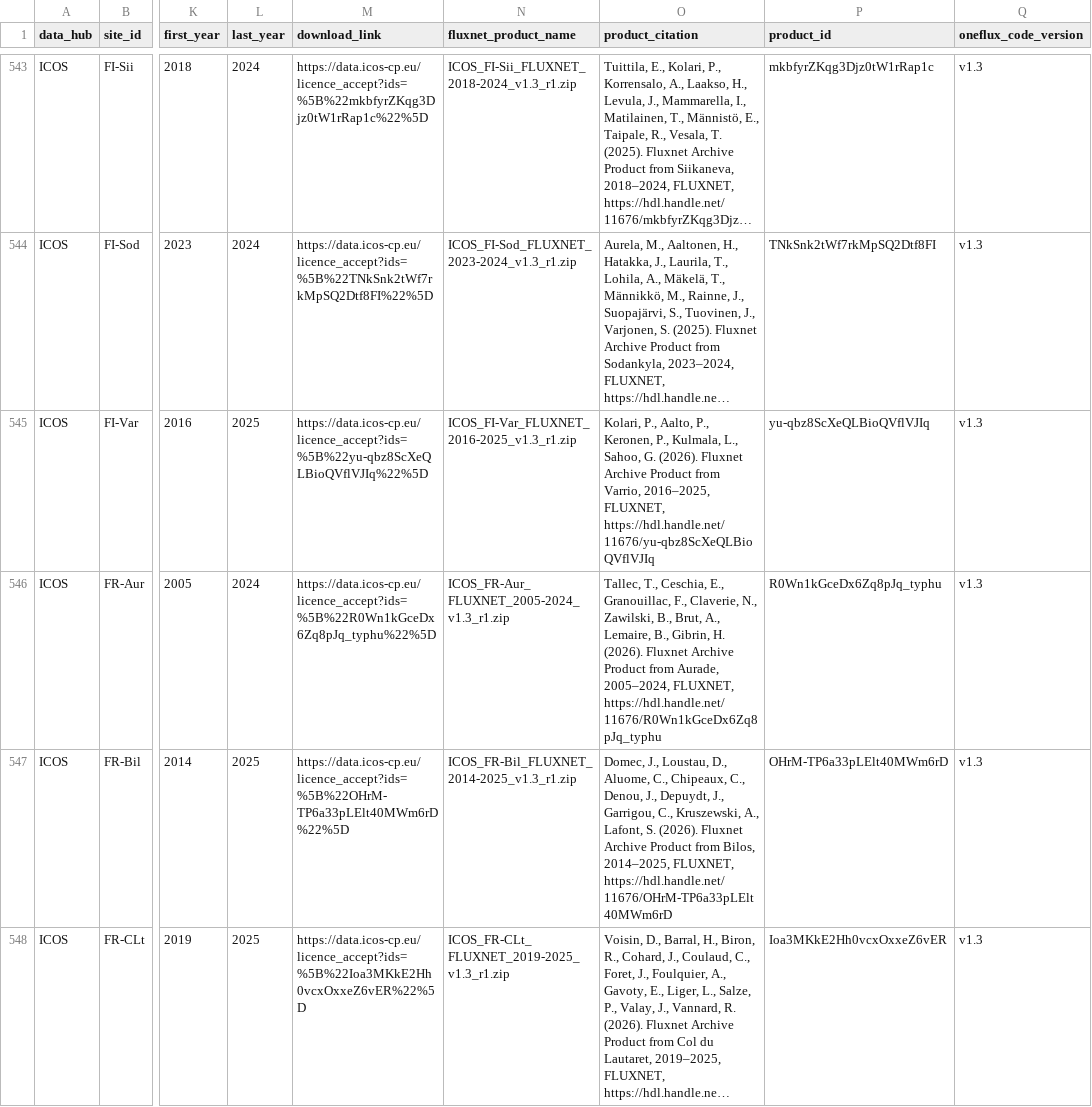
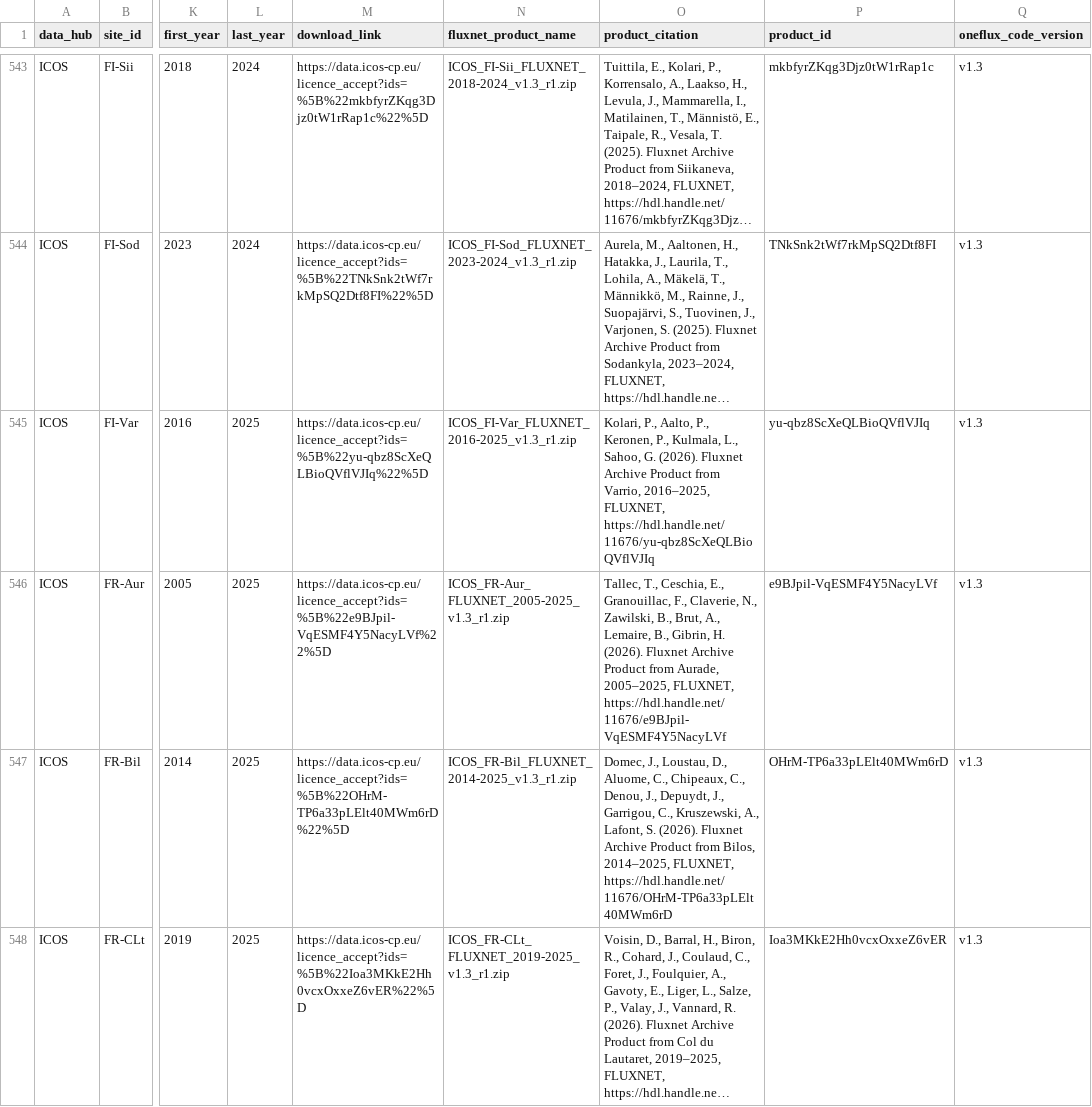
Before and after one commit to trevorkeenan/fluxnet-data-explorer, a CSV file: assets/shuttle_snapshot.csv, drawn as a sheet; only a part is shown, gaps mark what is left out; long unchanged cells end in …; the diff covers the shown part only; the diff names each change by its address in the sheet, - before the commit and + after, or states it on an @@ line.

```diff
--- a/assets/shuttle_snapshot.csv
+++ b/assets/shuttle_snapshot.csv
-L546 (last_year): 2024
+L546 (last_year): 2025
-M546 (download_link): https://data.icos-cp.eu/licence_accept?ids=%5B%22R0Wn1kGceDx6Zq8pJq_typhu%22%5D
+M546 (download_link): https://data.icos-cp.eu/licence_accept?ids=%5B%22e9BJpil-VqESMF4Y5NacyLVf%22%5D
-N546 (fluxnet_product_name): ICOS_FR-Aur_FLUXNET_2005-2024_v1.3_r1.zip
+N546 (fluxnet_product_name): ICOS_FR-Aur_FLUXNET_2005-2025_v1.3_r1.zip
-O546 (product_citation): …from Aurade, 2005–2024, FLUXNET, https://hdl.handle.net/11676/R0Wn1kGceDx6Zq8pJq_typhu
+O546 (product_citation): …from Aurade, 2005–2025, FLUXNET, https://hdl.handle.net/11676/e9BJpil-VqESMF4Y5NacyLVf
-P546 (product_id): R0Wn1kGceDx6Zq8pJq_typhu
+P546 (product_id): e9BJpil-VqESMF4Y5NacyLVf
```
Also changed, not shown: 40 edited cells elsewhere in this file, assets/efd_curated_sites_snapshot.csv, assets/icos_direct_fluxnet.csv, 4 other files.
